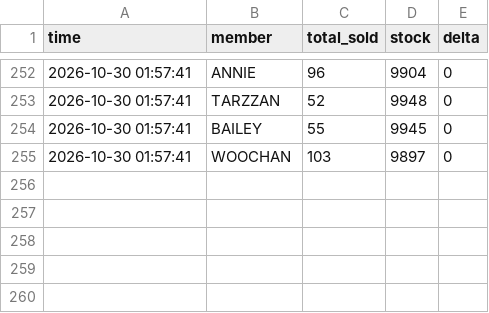
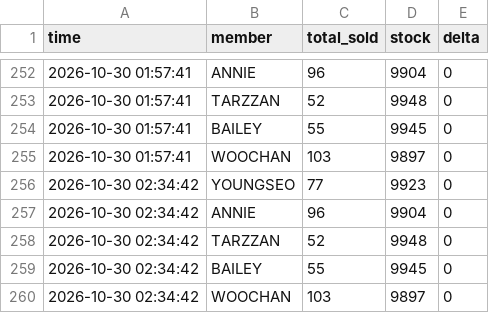
Before and after one commit to army970227-cmd/imini_adp_1108_videocall, a CSV file: imini_sales.csv, drawn as a sheet; only a part is shown, gaps mark what is left out; the diff names each change by its address in the sheet, - before the commit and + after, or states it on an @@ line.

```diff
--- a/imini_sales.csv
+++ b/imini_sales.csv
+row 256: 2026-10-30 02:34:42 | YOUNGSEO | 77 | 9923 | 0
+row 257: 2026-10-30 02:34:42 | ANNIE | 96 | 9904 | 0
+row 258: 2026-10-30 02:34:42 | TARZZAN | 52 | 9948 | 0
+row 259: 2026-10-30 02:34:42 | BAILEY | 55 | 9945 | 0
+row 260: 2026-10-30 02:34:42 | WOOCHAN | 103 | 9897 | 0
```
